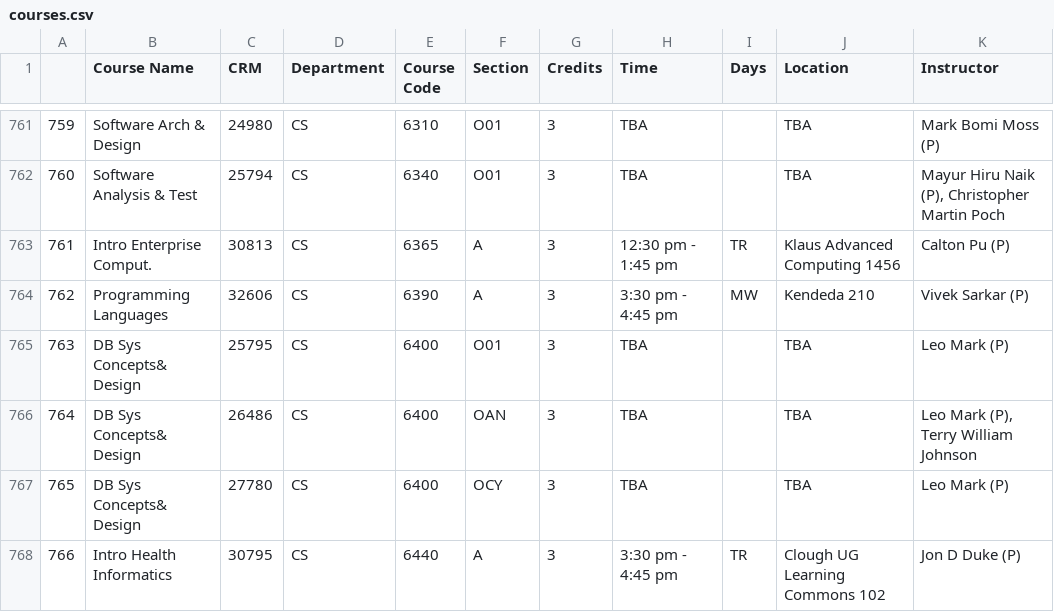
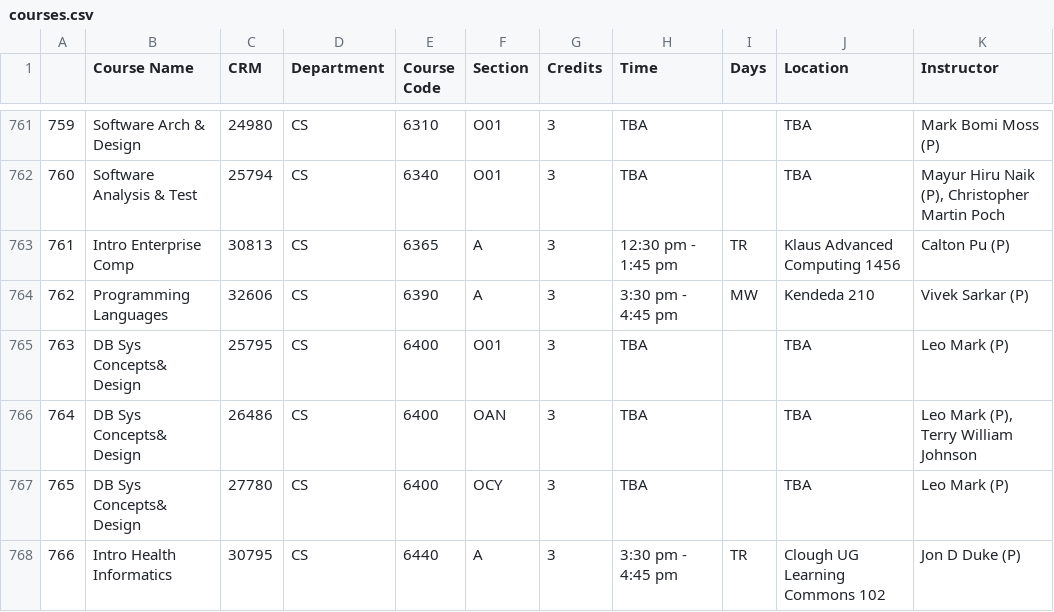
Before and after one commit to AdwaitB/connected-courses, a CSV file: courses.csv, drawn as a sheet; only a part is shown, gaps mark what is left out.

Commit message:
Manually tagged all courses with fields. Pushed fields as an entity type to neo4j.

```diff
--- a/courses.csv
+++ b/courses.csv
@@ -762,3 +762,3 @@
 760,Software Analysis & Test,25794,CS,6340,O01,3,TBA, ,TBA,"Mayur Hiru  Naik (P), Christopher Martin  Poch "
-761,Intro Enterprise Comput.,30813,CS,6365,A,3,12:30 pm - 1:45 pm,TR,Klaus Advanced Computing 1456,Calton   Pu (P)
+761,Intro Enterprise Comp,30813,CS,6365,A,3,12:30 pm - 1:45 pm,TR,Klaus Advanced Computing 1456,Calton   Pu (P)
 762,Programming Languages,32606,CS,6390,A,3,3:30 pm - 4:45 pm,MW,Kendeda 210,Vivek   Sarkar (P)
```
Also changed, not shown: 2 other files.
